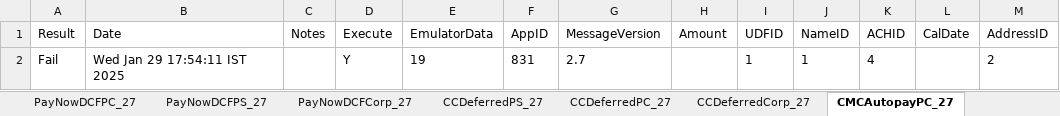
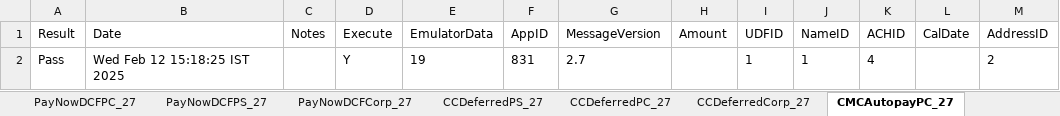
Before and after one commit to dcusend/VPS-Katalon, an Excel workbook: KatalonData/IWPBootstrapData/VRelayPaymentsACH_27.xlsx, sheet CMCAutopayPC_27, drawn as a sheet; only a part is shown; values as stored, in another font and other column widths than the file's, no borders; the diff names each change by its address in the sheet, - before the commit and + after, or states it on an @@ line.

```diff
--- a/KatalonData/IWPBootstrapData/VRelayPaymentsACH_27.xlsx (sheet CMCAutopayPC_27)
+++ b/KatalonData/IWPBootstrapData/VRelayPaymentsACH_27.xlsx (sheet CMCAutopayPC_27)
-A2 (Result): Fail
+A2 (Result): Pass
-B2 (Date): Wed Jan 29 17:54:11 IST 2025
+B2 (Date): Wed Feb 12 15:18:25 IST 2025
```
Also changed, not shown: sheet CMCAutopayCorp_27, sheet CMCAutopayPS_27, 3 other files.
